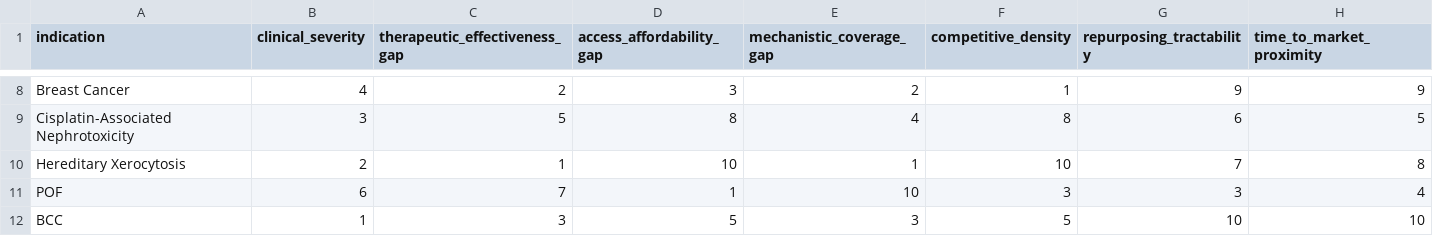
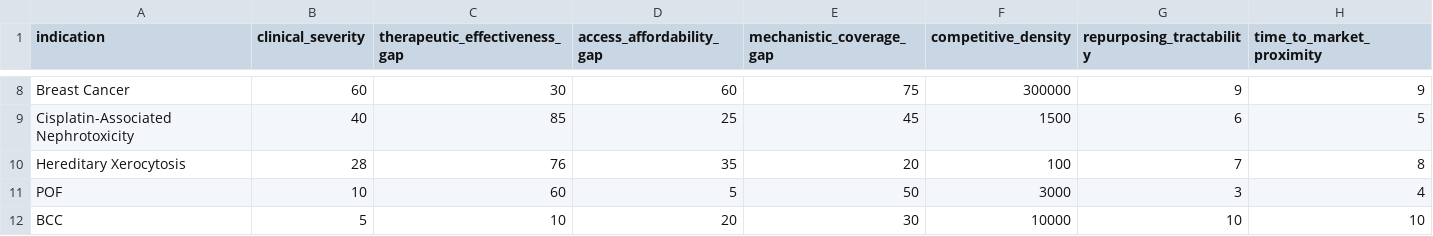
Before and after one commit to eliasdagger/AI-Native-Biopharmaceutical-Pipeline, a CSV file: data/raw_scores.csv, drawn as a sheet; only a part is shown, gaps mark what is left out; the diff covers the shown part only; the diff names each change by its address in the sheet, - before the commit and + after, or states it on an @@ line.

```diff
--- a/data/raw_scores.csv
+++ b/data/raw_scores.csv
-B8 (clinical_severity): 4
+B8 (clinical_severity): 60
-C8 (therapeutic_effectiveness_gap): 2
+C8 (therapeutic_effectiveness_gap): 30
-D8 (access_affordability_gap): 3
+D8 (access_affordability_gap): 60
-E8 (mechanistic_coverage_gap): 2
+E8 (mechanistic_coverage_gap): 75
-F8 (competitive_density): 1
+F8 (competitive_density): 300000
-B9 (clinical_severity): 3
+B9 (clinical_severity): 40
-C9 (therapeutic_effectiveness_gap): 5
+C9 (therapeutic_effectiveness_gap): 85
-D9 (access_affordability_gap): 8
+D9 (access_affordability_gap): 25
-E9 (mechanistic_coverage_gap): 4
+E9 (mechanistic_coverage_gap): 45
-F9 (competitive_density): 8
+F9 (competitive_density): 1500
-B10 (clinical_severity): 2
+B10 (clinical_severity): 28
-C10 (therapeutic_effectiveness_gap): 1
+C10 (therapeutic_effectiveness_gap): 76
-D10 (access_affordability_gap): 10
+D10 (access_affordability_gap): 35
-E10 (mechanistic_coverage_gap): 1
+E10 (mechanistic_coverage_gap): 20
-F10 (competitive_density): 10
+F10 (competitive_density): 100
-B11 (clinical_severity): 6
+B11 (clinical_severity): 10
-C11 (therapeutic_effectiveness_gap): 7
+C11 (therapeutic_effectiveness_gap): 60
-D11 (access_affordability_gap): 1
+D11 (access_affordability_gap): 5
-E11 (mechanistic_coverage_gap): 10
+E11 (mechanistic_coverage_gap): 50
-F11 (competitive_density): 3
+F11 (competitive_density): 3000
-B12 (clinical_severity): 1
+B12 (clinical_severity): 5
-C12 (therapeutic_effectiveness_gap): 3
+C12 (therapeutic_effectiveness_gap): 10
-D12 (access_affordability_gap): 5
+D12 (access_affordability_gap): 20
-E12 (mechanistic_coverage_gap): 3
+E12 (mechanistic_coverage_gap): 30
-F12 (competitive_density): 5
+F12 (competitive_density): 10000
```
Also changed, not shown: 30 edited cells elsewhere in this file, 2 other files.
